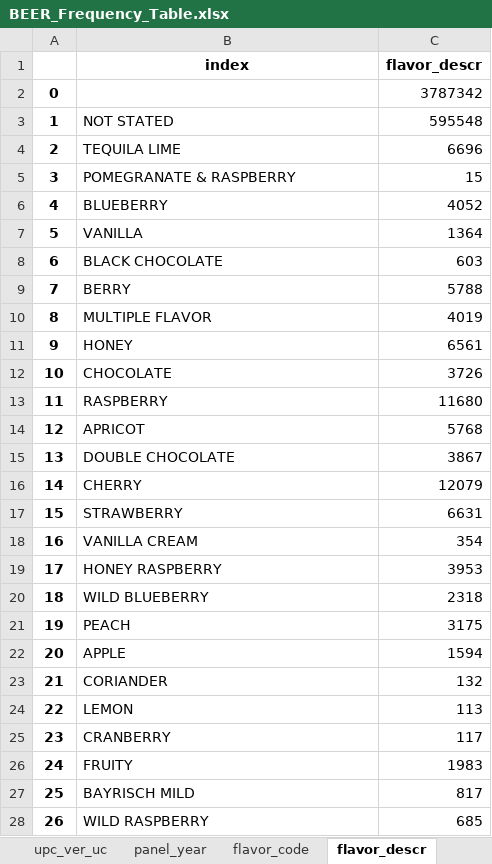
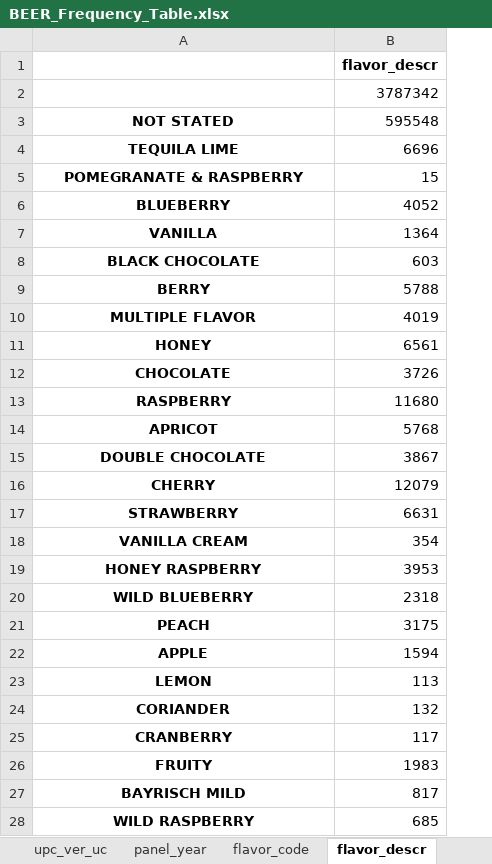
Before and after one commit to zziyue83/Mergers, an Excel workbook: BEER_Frequency_Table.xlsx, sheet flavor_descr, drawn as a sheet; only a part is shown; values as stored, in another font and other column widths than the file's, no borders; removed rows and columns are numbered as before the commit, all else as after; the diff covers the shown part only; the diff names each change by its address in the sheet, - before the commit and + after, or states it on an @@ line.

```diff
--- a/BEER_Frequency_Table.xlsx (sheet flavor_descr)
+++ b/BEER_Frequency_Table.xlsx (sheet flavor_descr)
-column A, rows 2-23: 0 | 1 | 2 | 3 | 4 | 5 | 6 | 7 | 8 | 9 | 10 | 11 | 12 | 13 | 14 | 15 | 16 | 17 | 18 | 19 | 20 | 21; rows 25-28: 23 | 24 | 25 | 26
-A1: index
+A1: (empty)
@@ A3:A22 bold: off → on, alignment: left → center @@
@@ row 24 moved to row 23: LEMON @@
@@ A24 bold: off → on, alignment: left → center @@
@@ A25:A28 bold: off → on, alignment: left → center @@
```
Also changed, not shown: 1 moved row and cell formats elsewhere in this sheet, sheet type_code, sheet type_descr, sheet dma_code, sheet size1_amount, sheet flavor_code, sheet organic_claim_code, 39 more sheets.
